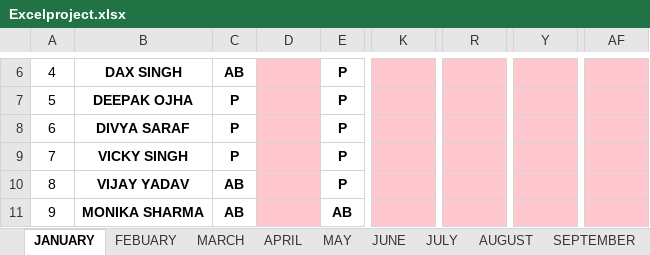
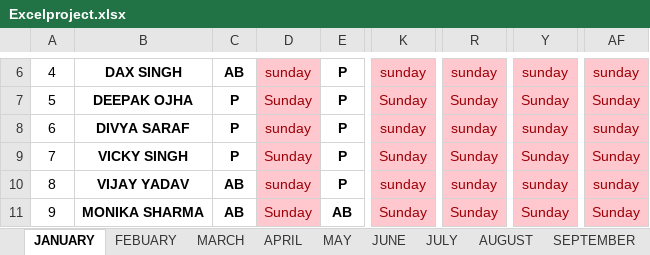
Before and after one commit to nikul-1810/SQLFILES18, an Excel workbook: Excelproject.xlsx, sheet JANUARY, drawn as a sheet; only a part is shown, gaps mark what is left out; values as stored, in another font and other column widths than the file's, no borders; conditional formats not drawn; the diff covers the shown part only; the diff names each change by its address in the sheet, - before the commit and + after, or states it on an @@ line.

```diff
--- a/Excelproject.xlsx (sheet JANUARY)
+++ b/Excelproject.xlsx (sheet JANUARY)
-D6: (empty)
+D6: sunday
-K6: (empty)
+K6: sunday
-R6: (empty)
+R6: sunday
-Y6: (empty)
+Y6: sunday
-AF6: (empty)
+AF6: sunday
-D7: (empty)
+D7: Sunday
-K7: (empty)
+K7: Sunday
-R7: (empty)
+R7: Sunday
-Y7: (empty)
+Y7: Sunday
-AF7: (empty)
+AF7: Sunday
-D8: (empty)
+D8: sunday
-K8: (empty)
+K8: sunday
-R8: (empty)
+R8: sunday
-Y8: (empty)
+Y8: sunday
-AF8: (empty)
+AF8: sunday
-D9: (empty)
+D9: Sunday
-K9: (empty)
+K9: Sunday
-R9: (empty)
+R9: Sunday
-Y9: (empty)
+Y9: Sunday
-AF9: (empty)
+AF9: Sunday
-D10: (empty)
+D10: sunday
-K10: (empty)
+K10: sunday
-R10: (empty)
+R10: sunday
-Y10: (empty)
+Y10: sunday
-AF10: (empty)
+AF10: sunday
-D11: (empty)
+D11: Sunday
-K11: (empty)
+K11: Sunday
-R11: (empty)
+R11: Sunday
-Y11: (empty)
+Y11: Sunday
-AF11: (empty)
+AF11: Sunday
```
Also changed, not shown: 100 edited cells, cell formats and merged cells elsewhere in this sheet, sheet FEBUARY.
